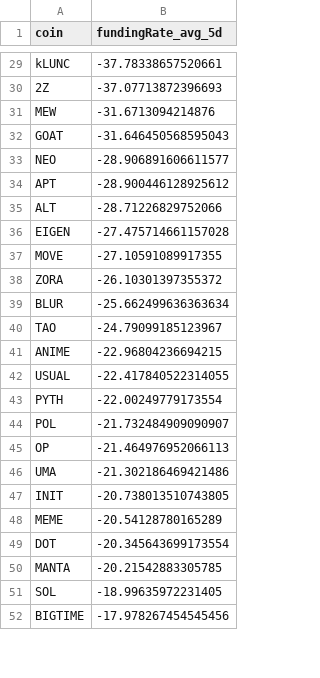
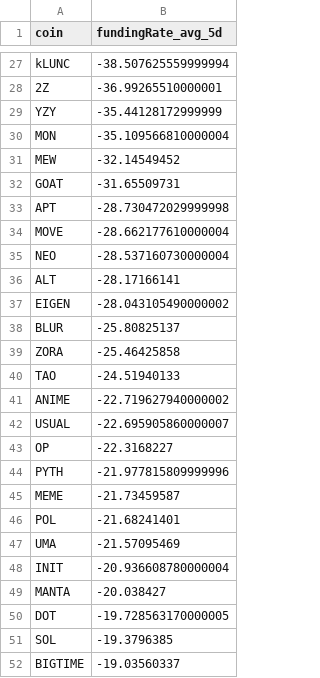
Before and after one commit to traders-ark/hyperliquid-carry-screener, a CSV file: funding_data_all_coins.csv, drawn as a sheet; only a part is shown, gaps mark what is left out; removed rows and columns are numbered as before the commit, all else as after; the diff covers the shown part only; the diff names each change by its address in the sheet, - before the commit and + after, or states it on an @@ line.

```diff
--- a/funding_data_all_coins.csv
+++ b/funding_data_all_coins.csv
-B27 (fundingRate_avg_5d): -37.78338657520661
+B27 (fundingRate_avg_5d): -38.507625559999994
-B28 (fundingRate_avg_5d): -37.07713872396693
+B28 (fundingRate_avg_5d): -36.99265510000001
+row 29: YZY | -35.44128172999999
+row 30: MON | -35.109566810000004
-B31 (fundingRate_avg_5d): -31.6713094214876
+B31 (fundingRate_avg_5d): -32.14549452
-B32 (fundingRate_avg_5d): -31.646450568595043
+B32 (fundingRate_avg_5d): -31.65509731
-row 33: NEO | -28.906891606611577
-B33 (fundingRate_avg_5d): -28.900446128925612
+B33 (fundingRate_avg_5d): -28.730472029999998
+row 34: MOVE | -28.662177610000004
+row 35: NEO | -28.537160730000004
-B36 (fundingRate_avg_5d): -28.71226829752066
+B36 (fundingRate_avg_5d): -28.17166141
-B37 (fundingRate_avg_5d): -27.475714661157028
+B37 (fundingRate_avg_5d): -28.043105490000002
-row 37: MOVE | -27.10591089917355
-row 38: ZORA | -26.10301397355372
-B38 (fundingRate_avg_5d): -25.662499636363634
+B38 (fundingRate_avg_5d): -25.80825137
+row 39: ZORA | -25.46425858
-B40 (fundingRate_avg_5d): -24.79099185123967
+B40 (fundingRate_avg_5d): -24.51940133
-B41 (fundingRate_avg_5d): -22.96804236694215
+B41 (fundingRate_avg_5d): -22.719627940000002
-B42 (fundingRate_avg_5d): -22.417840522314055
+B42 (fundingRate_avg_5d): -22.695905860000007
+row 43: OP | -22.3168227
-B44 (fundingRate_avg_5d): -22.00249779173554
+B44 (fundingRate_avg_5d): -21.977815809999996
+row 45: MEME | -21.73459587
-B46 (fundingRate_avg_5d): -21.732484909090907
+B46 (fundingRate_avg_5d): -21.68241401
-row 45: OP | -21.464976952066113
-B47 (fundingRate_avg_5d): -21.302186469421486
+B47 (fundingRate_avg_5d): -21.57095469
-B48 (fundingRate_avg_5d): -20.738013510743805
+B48 (fundingRate_avg_5d): -20.936608780000004
-row 48: MEME | -20.54128780165289
-row 49: DOT | -20.345643699173554
-B49 (fundingRate_avg_5d): -20.21542883305785
+B49 (fundingRate_avg_5d): -20.038427
+row 50: DOT | -19.728563170000005
-B51 (fundingRate_avg_5d): -18.99635972231405
+B51 (fundingRate_avg_5d): -19.3796385
-B52 (fundingRate_avg_5d): -17.978267454545456
+B52 (fundingRate_avg_5d): -19.03560337
```
Also changed, not shown: 20 added rows, 23 removed rows and 60 edited cells elsewhere in this file, 1 other file.
